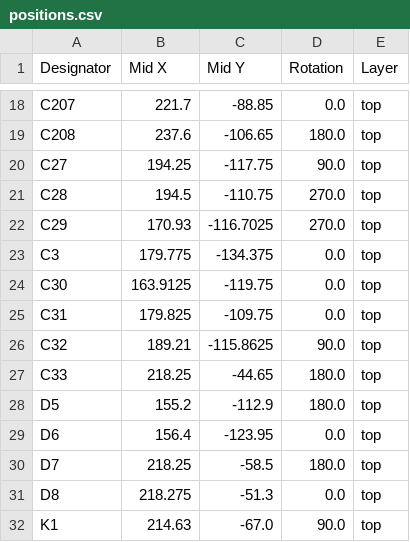
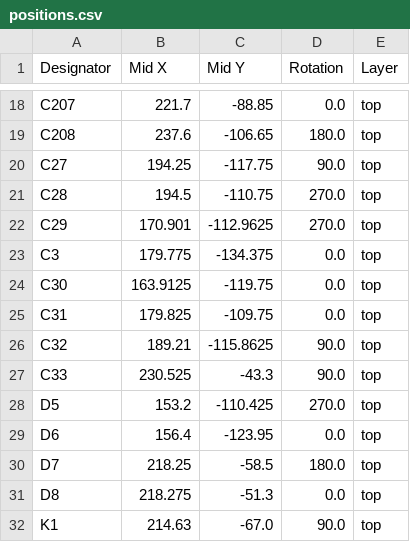
Before and after one commit to leicht-io/BeoGram-4002-RIAA, a CSV file: production/positions.csv, drawn as a sheet; only a part is shown, gaps mark what is left out; the diff covers the shown part only.

```diff
--- a/production/positions.csv
+++ b/production/positions.csv
@@ -21,3 +21,3 @@ C27,194.25,-117.75,90.0,top
 C28,194.5,-110.75,270.0,top
-C29,170.93,-116.7025,270.0,top
+C29,170.901,-112.9625,270.0,top
 C3,179.775,-134.375,0.0,top
@@ -26,4 +26,4 @@ C31,179.825,-109.75,0.0,top
 C32,189.21,-115.8625,90.0,top
-C33,218.25,-44.65,180.0,top
-D5,155.2,-112.9,180.0,top
+C33,230.525,-43.3,90.0,top
+D5,153.2,-110.425,270.0,top
 D6,156.4,-123.95,0.0,top
```
Also changed, not shown: 2 removed rows and 15 edited cells elsewhere in this file, production/bom.csv, production/designators.csv, 4 other files.
